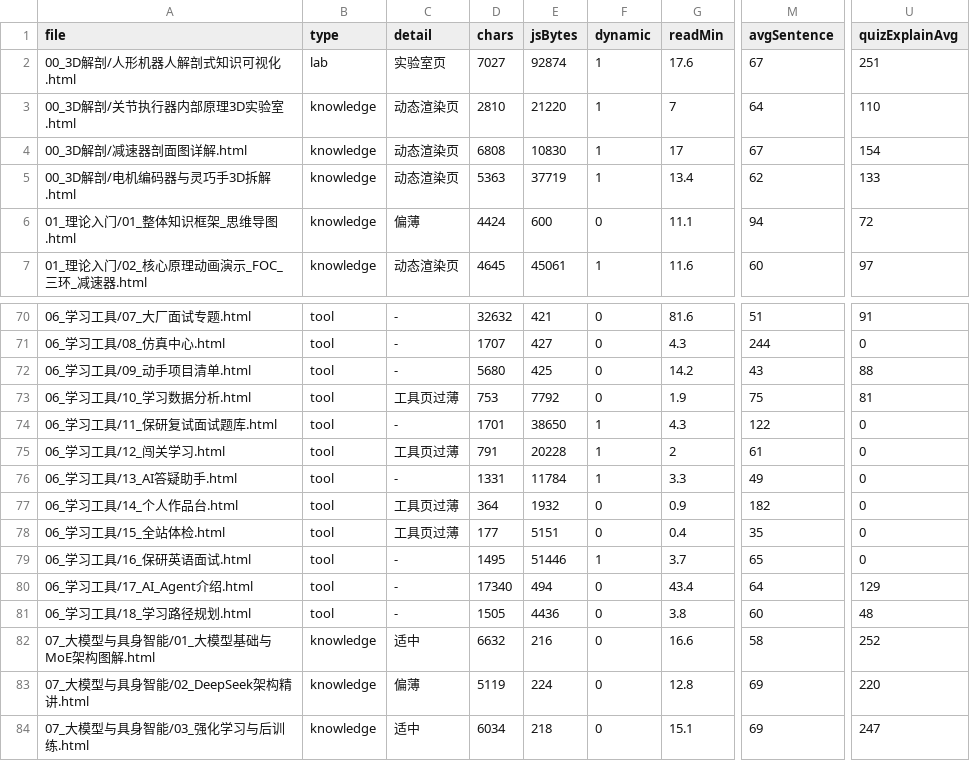
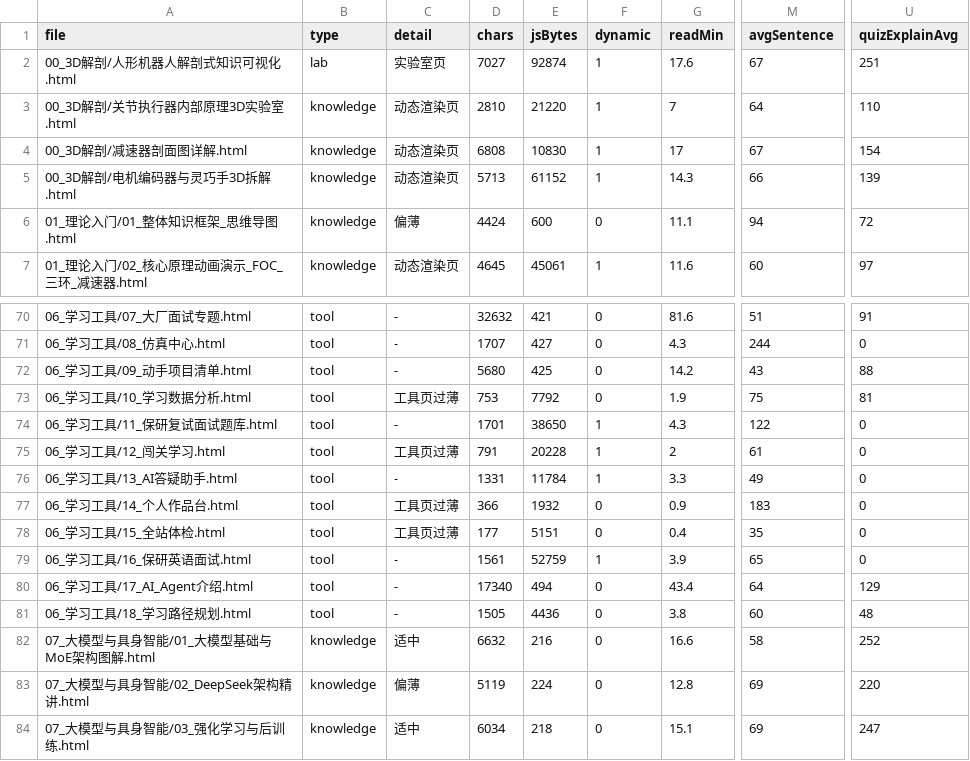
Before and after one commit to FAN10100701/humanoid-joint-module, a CSV file: docs/审计/_教学评测底表.csv, drawn as a sheet; only a part is shown, gaps mark what is left out; the diff names each change by its address in the sheet, - before the commit and + after, or states it on an @@ line.

```diff
--- a/docs/审计/_教学评测底表.csv
+++ b/docs/审计/_教学评测底表.csv
-D5 (chars): 5363
+D5 (chars): 5713
-E5 (jsBytes): 37719
+E5 (jsBytes): 61152
-G5 (readMin): 13.4
+G5 (readMin): 14.3
-M5 (avgSentence): 62
+M5 (avgSentence): 66
-U5 (quizExplainAvg): 133
+U5 (quizExplainAvg): 139
-D77 (chars): 364
+D77 (chars): 366
-M77 (avgSentence): 182
+M77 (avgSentence): 183
-D79 (chars): 1495
+D79 (chars): 1561
-E79 (jsBytes): 51446
+E79 (jsBytes): 52759
-G79 (readMin): 3.7
+G79 (readMin): 3.9
```
Also changed, not shown: 58 other files.
